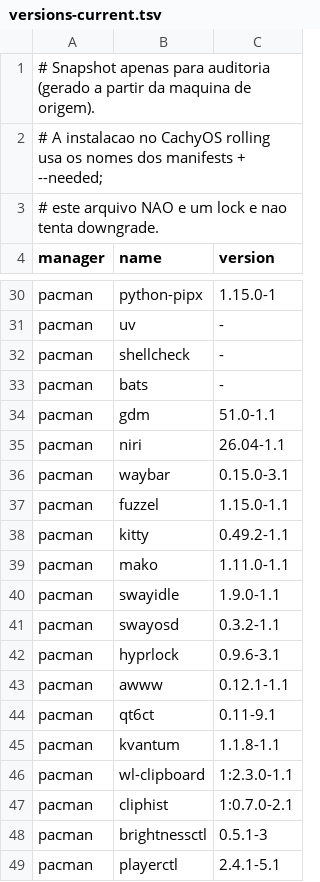
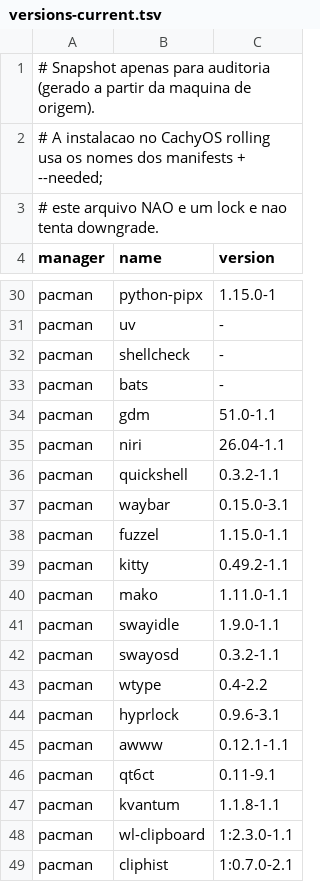
Before and after one commit to existencialistaP/cachyos-dotfiles, a TSV file: packages/versions-current.tsv, drawn as a sheet; only a part is shown, gaps mark what is left out; the shorter side is filled out with more unchanged rows.

Commit message:
feat(quickshell): fechar o cutover (startup, quick actions, pacotes)
Ficou de fora da branch da barra:

- config.kdl.tmpl ainda subia waybar e swayosd-server; agora sobe
  `quickshell --config bar` (o OSD e o launcher sao do shell). Bloco
  `gestures` restaurado como na maquina de origem.
- actions.sh ainda chamava swayosd-client/waypaper; passa a usar
  `qs ipc -c bar call bar ...` (volume, brilho, wallpaper pelo picker).
- quickshell e wtype entraram nos manifests (desktop-niri). Sem isso o
  bootstrap nao instala a barra e o `--prune` trataria quickshell como
  candidato a remocao.
- fish: PATH do Superset CLI.
- tests: quickshell agora e curado, entao nao aparece no audit e nunca
  entra no `pacman -Rns`.

```diff
--- a/packages/versions-current.tsv
+++ b/packages/versions-current.tsv
@@ -35,2 +35,3 @@ pacman	gdm	51.0-1.1
 pacman	niri	26.04-1.1
+pacman	quickshell	0.3.2-1.1
 pacman	waybar	0.15.0-3.1
@@ -41,2 +42,3 @@ pacman	swayidle	1.9.0-1.1
 pacman	swayosd	0.3.2-1.1
+pacman	wtype	0.4-2.2
 pacman	hyprlock	0.9.6-3.1
```
Also changed, not shown: 5 other files.
